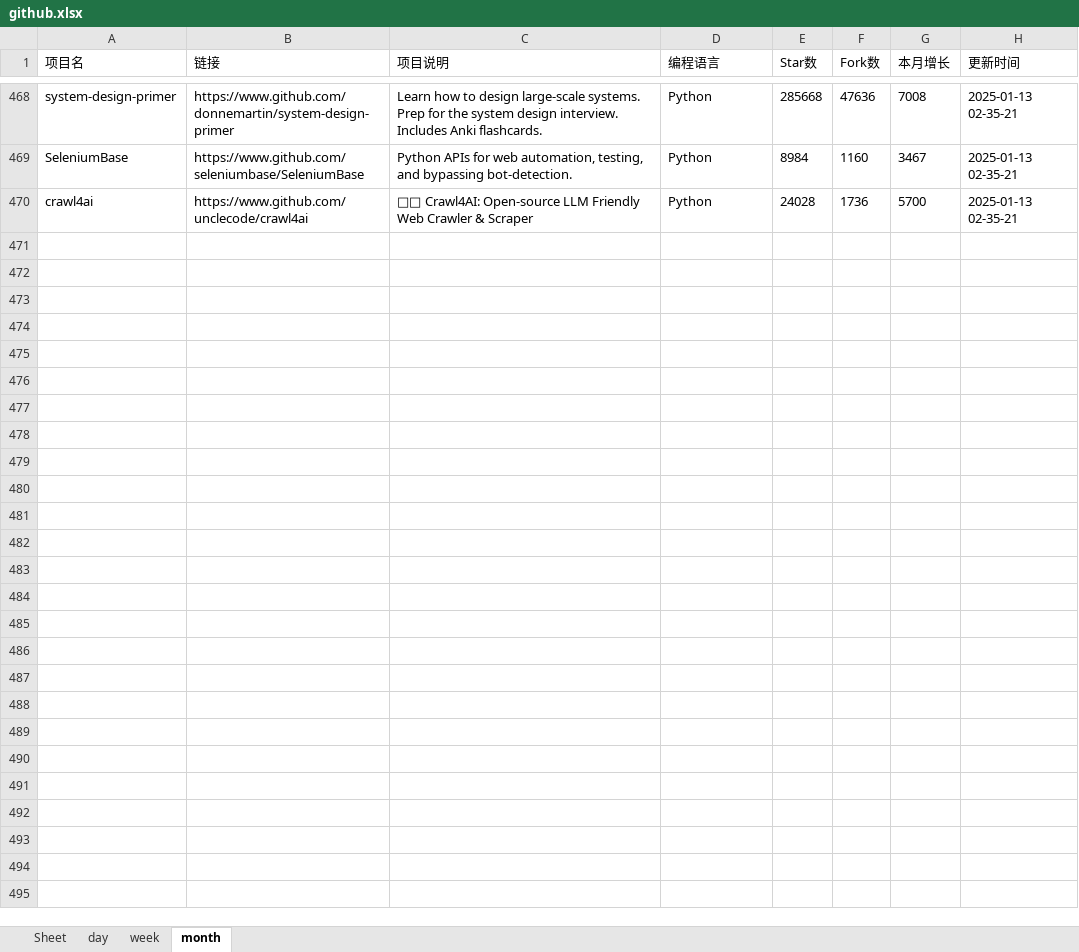
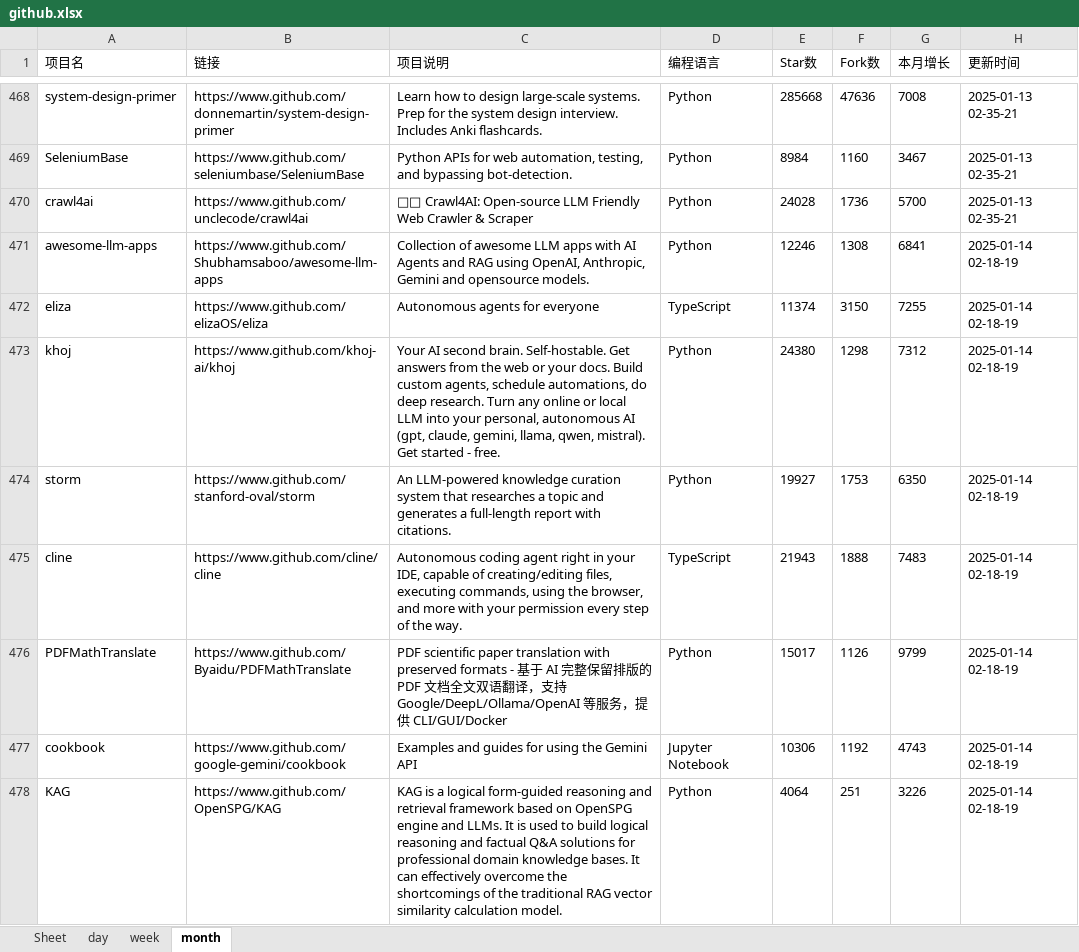
Before and after one commit to WHG555/github-today-repositories, an Excel workbook: github.xlsx, sheet month, drawn as a sheet; only a part is shown, gaps mark what is left out; values as stored, in another font and other column widths than the file's, no borders; the diff covers the shown part only; the diff names each change by its address in the sheet, - before the commit and + after, or states it on an @@ line.

```diff
--- a/github.xlsx (sheet month)
+++ b/github.xlsx (sheet month)
+row 471: awesome-llm-apps | https://www.github.com/Shubhamsaboo/awesome-llm-apps | Collection of awesome LLM apps with AI Agents and RAG using OpenAI, Anthropic, Gemini and opensource models. | Python | 12246 | 1308 | 6841 | 2025-01-14 02-18-19
+row 472: eliza | https://www.github.com/elizaOS/eliza | Autonomous agents for everyone | TypeScript | 11374 | 3150 | 7255 | 2025-01-14 02-18-19
+row 473: khoj | https://www.github.com/khoj-ai/khoj | Your AI second brain. Self-hostable. Get answers from the web or your docs. Build custom agents, schedule automations, do deep research. Turn any online or local LLM into your personal, autonomous AI (gpt, claude, gemini, llama, qwen, mistral). Get started - free. | Python | 24380 | 1298 | 7312 | 2025-01-14 02-18-19
+row 474: storm | https://www.github.com/stanford-oval/storm | An LLM-powered knowledge curation system that researches a topic and generates a full-length report with citations. | Python | 19927 | 1753 | 6350 | 2025-01-14 02-18-19
+row 475: cline | https://www.github.com/cline/cline | Autonomous coding agent right in your IDE, capable of creating/editing files, executing commands, using the browser, and more with your permission every step of the way. | TypeScript | 21943 | 1888 | 7483 | 2025-01-14 02-18-19
+row 476: PDFMathTranslate | https://www.github.com/Byaidu/PDFMathTranslate | PDF scientific paper translation with preserved formats - 基于 AI 完整保留排版的 PDF 文档全文双语翻译，支持 Google/DeepL/Ollama/OpenAI 等服务，提供 CLI/GUI/Docker | Python | 15017 | 1126 | 9799 | 2025-01-14 02-18-19
+row 477: cookbook | https://www.github.com/google-gemini/cookbook | Examples and guides for using the Gemini API | Jupyter Notebook | 10306 | 1192 | 4743 | 2025-01-14 02-18-19
+row 478: KAG | https://www.github.com/OpenSPG/KAG | KAG is a logical form-guided reasoning and retrieval framework based on OpenSPG engine and LLMs. It is used to build logical reasoning and factual Q&A solutions for professional domain knowledge bases. It can effectively overcome the shortcomings of the traditional RAG vector similarity calculation model. | Python | 4064 | 251 | 3226 | 2025-01-14 02-18-19
```
Also changed, not shown: 8 added rows elsewhere in this sheet, sheet week, sheet day.
